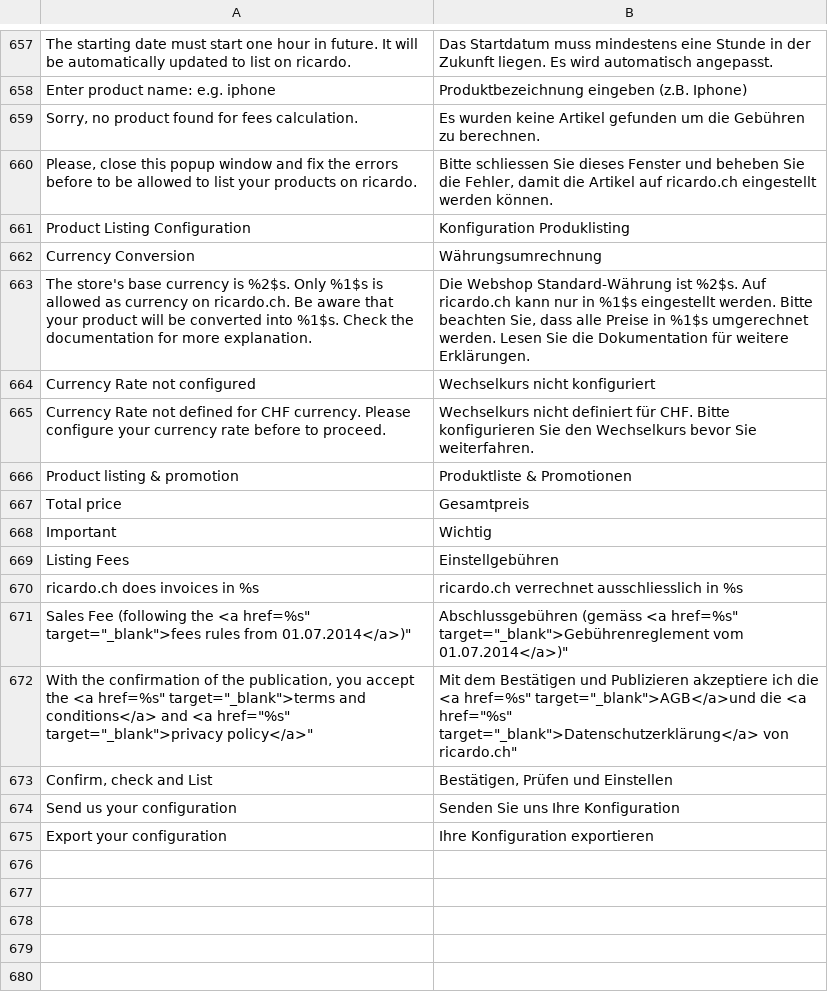
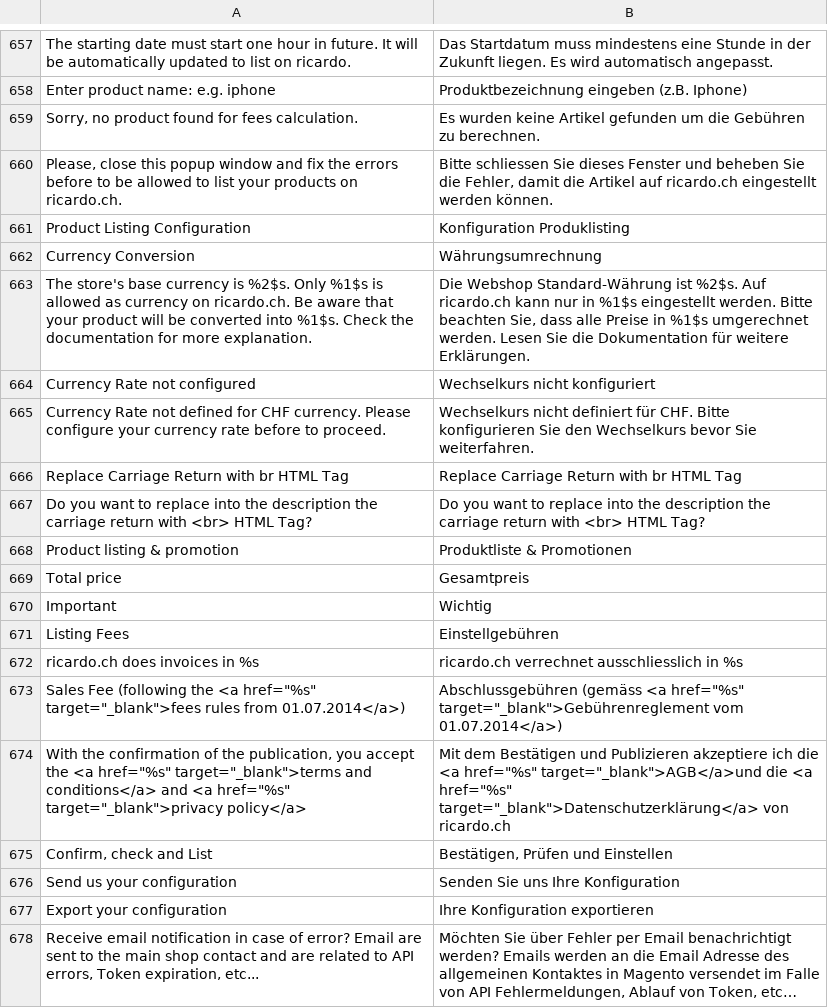
Before and after one commit to diglin/Diglin_Ricardo, a CSV file: src/app/locale/de_DE/Diglin_Ricento.csv, drawn as a sheet; only a part is shown, gaps mark what is left out.

Commit message:
Update translation

```diff
--- a/src/app/locale/de_DE/Diglin_Ricento.csv
+++ b/src/app/locale/de_DE/Diglin_Ricento.csv
@@ -659,3 +659,3 @@
 "Sorry, no product found for fees calculation.","Es wurden keine Artikel gefunden um die Gebühren zu berechnen."
-"Please, close this popup window and fix the errors before to be allowed to list your products on ricardo.","Bitte schliessen Sie dieses Fenster und beheben Sie die Fehler, damit die Artikel auf ricardo.ch eingestellt werden können."
+"Please, close this popup window and fix the errors before to be allowed to list your products on ricardo.ch.","Bitte schliessen Sie dieses Fenster und beheben Sie die Fehler, damit die Artikel auf ricardo.ch eingestellt werden können."
 "Product Listing Configuration","Konfiguration Produklisting"
@@ -665,2 +665,4 @@
 "Currency Rate not defined for CHF currency. Please configure your currency rate before to proceed.","Wechselkurs nicht definiert für CHF. Bitte konfigurieren Sie den Wechselkurs bevor Sie weiterfahren."
+"Replace Carriage Return with br HTML Tag","Replace Carriage Return with br HTML Tag"
+"Do you want to replace into the description the carriage return with <br> HTML Tag?","Do you want to replace into the description the carriage return with <br> HTML Tag?"
 "Product listing & promotion","Produktliste & Promotionen"
@@ -670,4 +672,4 @@
 "ricardo.ch does invoices in %s","ricardo.ch verrechnet ausschliesslich in %s"
-"Sales Fee (following the <a href="%s" target="_blank">fees rules from 01.07.2014</a>)","Abschlussgebühren (gemäss <a href="%s" target="_blank">Gebührenreglement vom 01.07.2014</a>)"
-"With the confirmation of the publication, you accept the <a href="%s" target="_blank">terms and conditions</a> and <a href="%s" target="_blank">privacy policy</a>","Mit dem Bestätigen und Publizieren akzeptiere ich die <a href="%s" target="_blank">AGB</a>und die <a href="%s" target="_blank">Datenschutzerklärung</a> von ricardo.ch"
+"Sales Fee (following the <a href=""%s"" target=""_blank"">fees rules from 01.07.2014</a>)","Abschlussgebühren (gemäss <a href=""%s"" target=""_blank"">Gebührenreglement vom 01.07.2014</a>)"
+"With the confirmation of the publication, you accept the <a href=""%s"" target=""_blank"">terms and conditions</a> and <a href=""%s"" target=""_blank"">privacy policy</a>","Mit dem Bestätigen und Publizieren akzeptiere ich die <a href=""%s"" target=""_blank"">AGB</a>und die <a href=""%s"" target=""_blank"">Datenschutzerklärung</a> von ricardo.ch"
 "Confirm, check and List","Bestätigen, Prüfen und Einstellen"
@@ -675 +677,2 @@
 "Export your configuration","Ihre Konfiguration exportieren"
+"Receive email notification in case of error? Email are sent to the main shop contact and are related to API errors, Token expiration, etc...","Möchten Sie über Fehler per Email benachrichtigt werden? Emails werden an die Email Adresse des allgemeinen Kontaktes in Magento versendet im Falle von API Fehlermeldungen, Ablauf von Token, etc…"
```
Also changed, not shown: src/app/locale/de_CH/Diglin_Ricento.csv, src/app/locale/en_US/Diglin_Ricento.csv, 2 other files.
